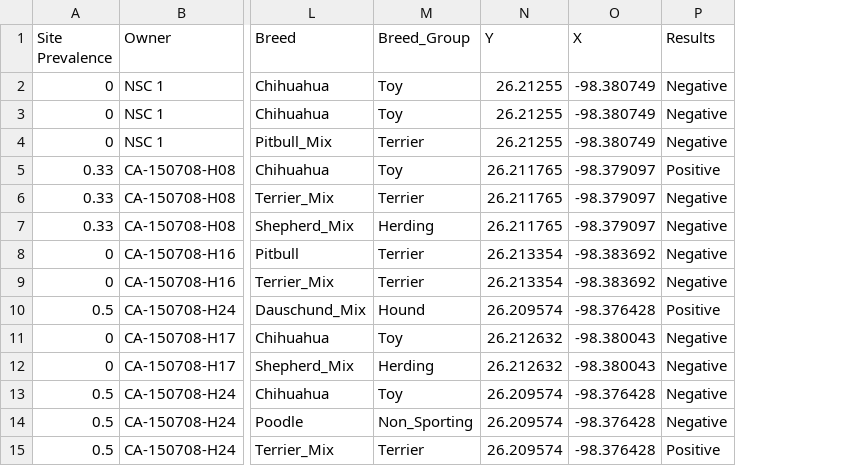
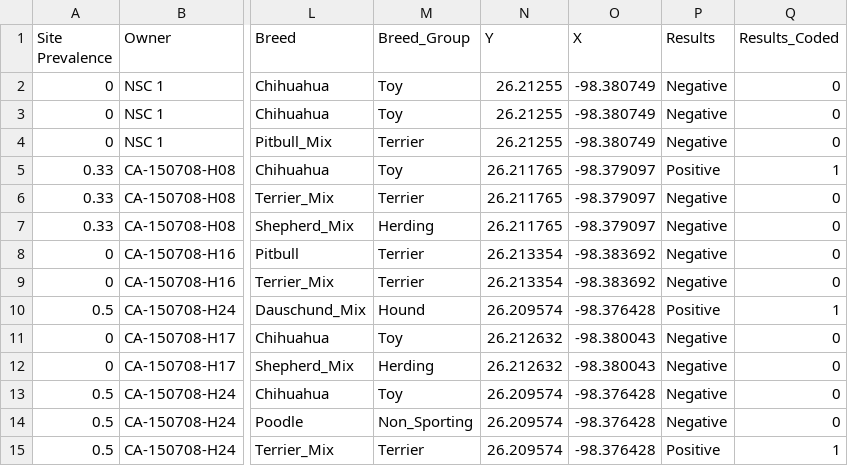
Before and after one commit to michellelawing/ESSM685, a CSV file: Italo/Chagas Data Unmarked Site Trial.csv, drawn as a sheet; only a part is shown, gaps mark what is left out; the diff names each change by its address in the sheet, - before the commit and + after, or states it on an @@ line.

Commit message:
Updated CSV Coded results

```diff
--- a/Italo/Chagas Data Unmarked Site Trial.csv
+++ b/Italo/Chagas Data Unmarked Site Trial.csv
+column Q (Results_Coded), rows 2-15: 0 | 0 | 0 | 1 | 0 | 0 | 0 | 0 | 1 | 0 | 0 | 0 | 0 | 1
```
